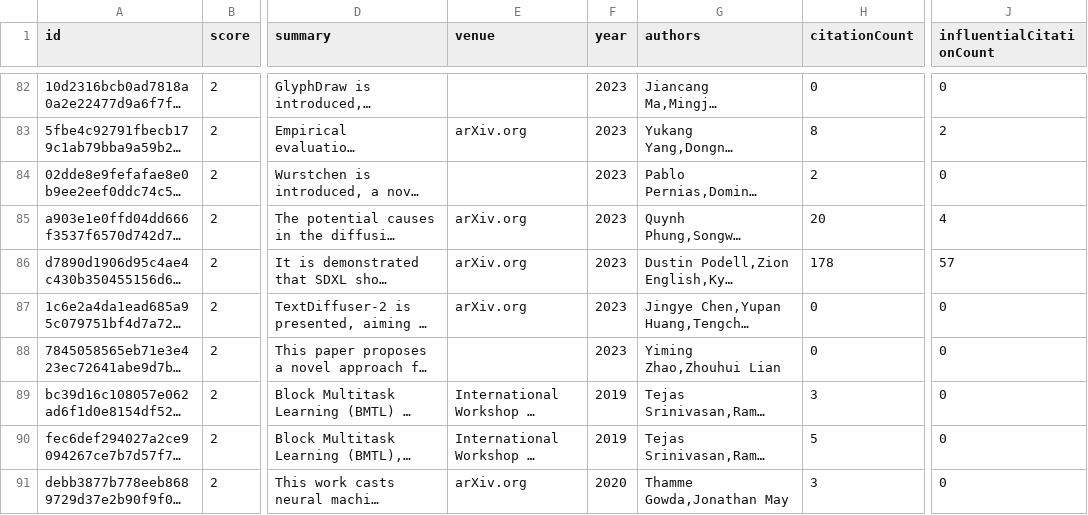
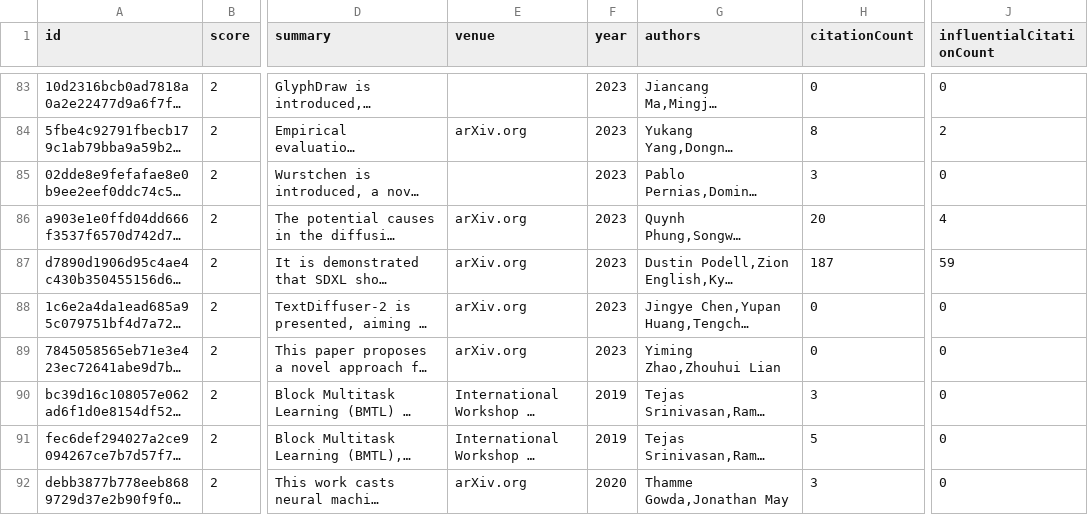
Before and after one commit to avi-jit/tokenization, a CSV file: data/candidatePapers.csv, drawn as a sheet; only a part is shown, gaps mark what is left out; long unchanged cells end in …; addresses are those after the commit; the diff covers the shown part only; the diff names each change by its address in the sheet, - before the commit and + after, or states it on an @@ line.

```diff
--- a/data/candidatePapers.csv
+++ b/data/candidatePapers.csv
-H85 (citationCount): 2
+H85 (citationCount): 3
-H87 (citationCount): 178
+H87 (citationCount): 187
-J87 (influentialCitationCount): 57
+J87 (influentialCitationCount): 59
-E89 (venue): (empty)
+E89 (venue): arXiv.org
```
Also changed, not shown: 2 added rows, 2 removed rows, 1 moved row and 17 edited cells elsewhere in this file, 2 other files.
